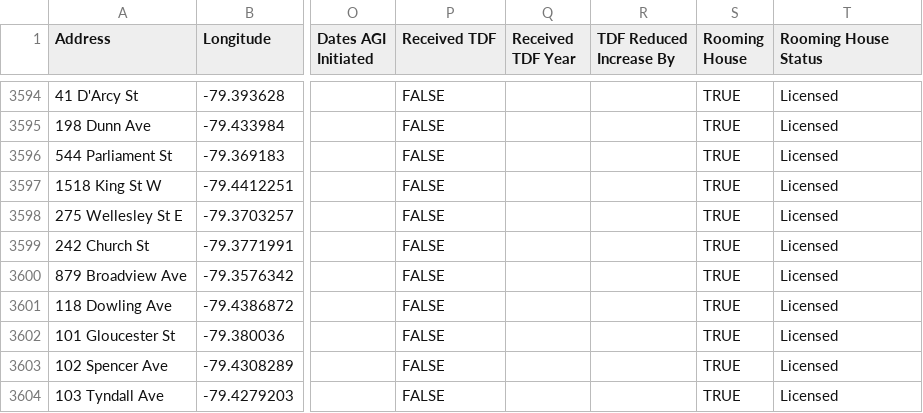
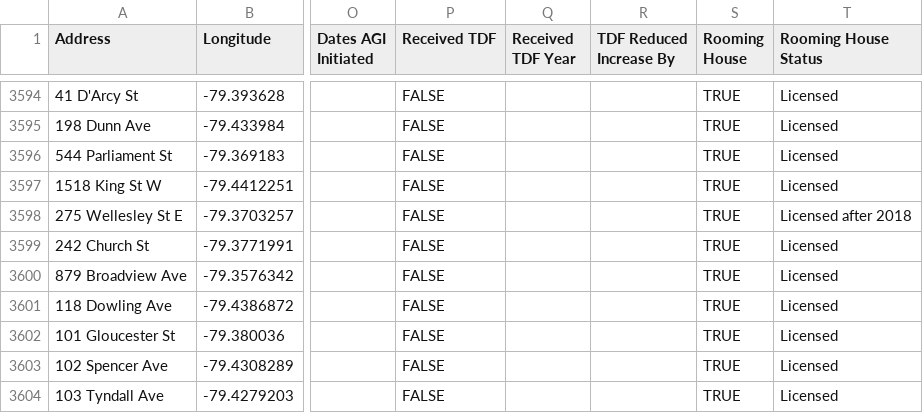
Before and after one commit to purposeanalytics/lemr, a CSV file: inst/extdata/Points Layers.csv, drawn as a sheet; only a part is shown, gaps mark what is left out; the diff covers the shown part only; the diff names each change by its address in the sheet, - before the commit and + after, or states it on an @@ line.

Commit message:
Add rooming house layers

```diff
--- a/inst/extdata/Points Layers.csv
+++ b/inst/extdata/Points Layers.csv
-T3598 (Rooming House Status): Licensed
+T3598 (Rooming House Status): Licensed after 2018
```
Also changed, not shown: 18 edited cells elsewhere in this file, 4 other files.
